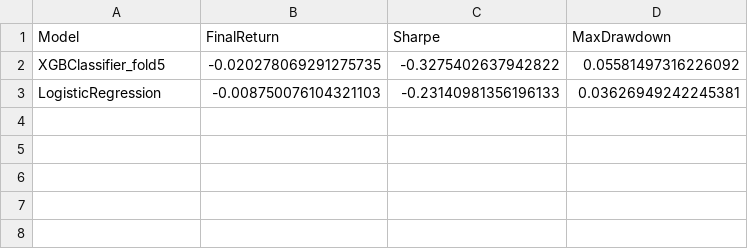
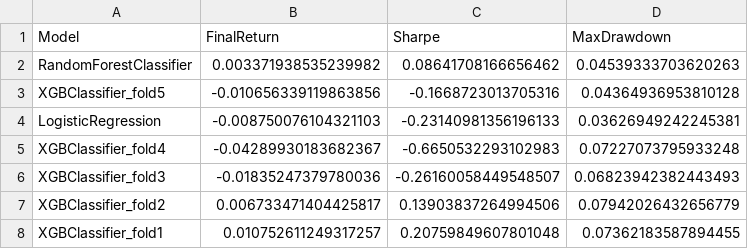
Before and after one commit to Lauristt/FINM32500-HW11, a CSV file: model_backtest_summary.csv, drawn as a sheet.

```diff
--- a/model_backtest_summary.csv
+++ b/model_backtest_summary.csv
@@ -1,3 +1,8 @@
 Model,FinalReturn,Sharpe,MaxDrawdown
-XGBClassifier_fold5,-0.020278069291275735,-0.3275402637942822,0.05581497316226092
+RandomForestClassifier,0.003371938535239982,0.08641708166656462,0.04539333703620263
+XGBClassifier_fold5,-0.010656339119863856,-0.1668723013705316,0.04364936953810128
 LogisticRegression,-0.008750076104321103,-0.23140981356196133,0.03626949242245381
+XGBClassifier_fold4,-0.04289930183682367,-0.6650532293102983,0.07227073795933248
+XGBClassifier_fold3,-0.01835247379780036,-0.26160058449548507,0.06823942382443493
+XGBClassifier_fold2,0.006733471404425817,0.13903837264994506,0.07942026432656779
+XGBClassifier_fold1,0.010752611249317257,0.20759849607801048,0.07362183587894455
```
Also changed, not shown: 4 other files.
